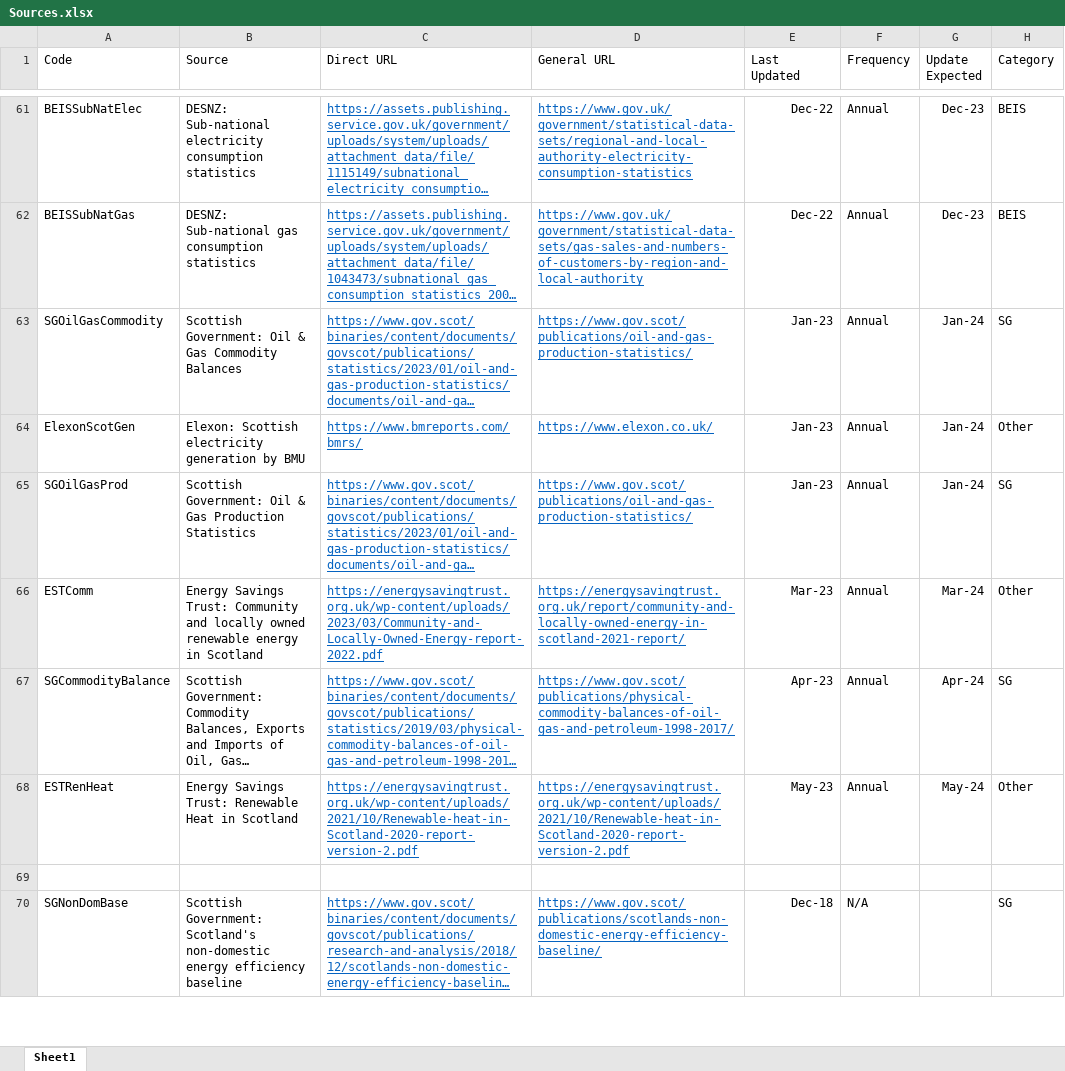
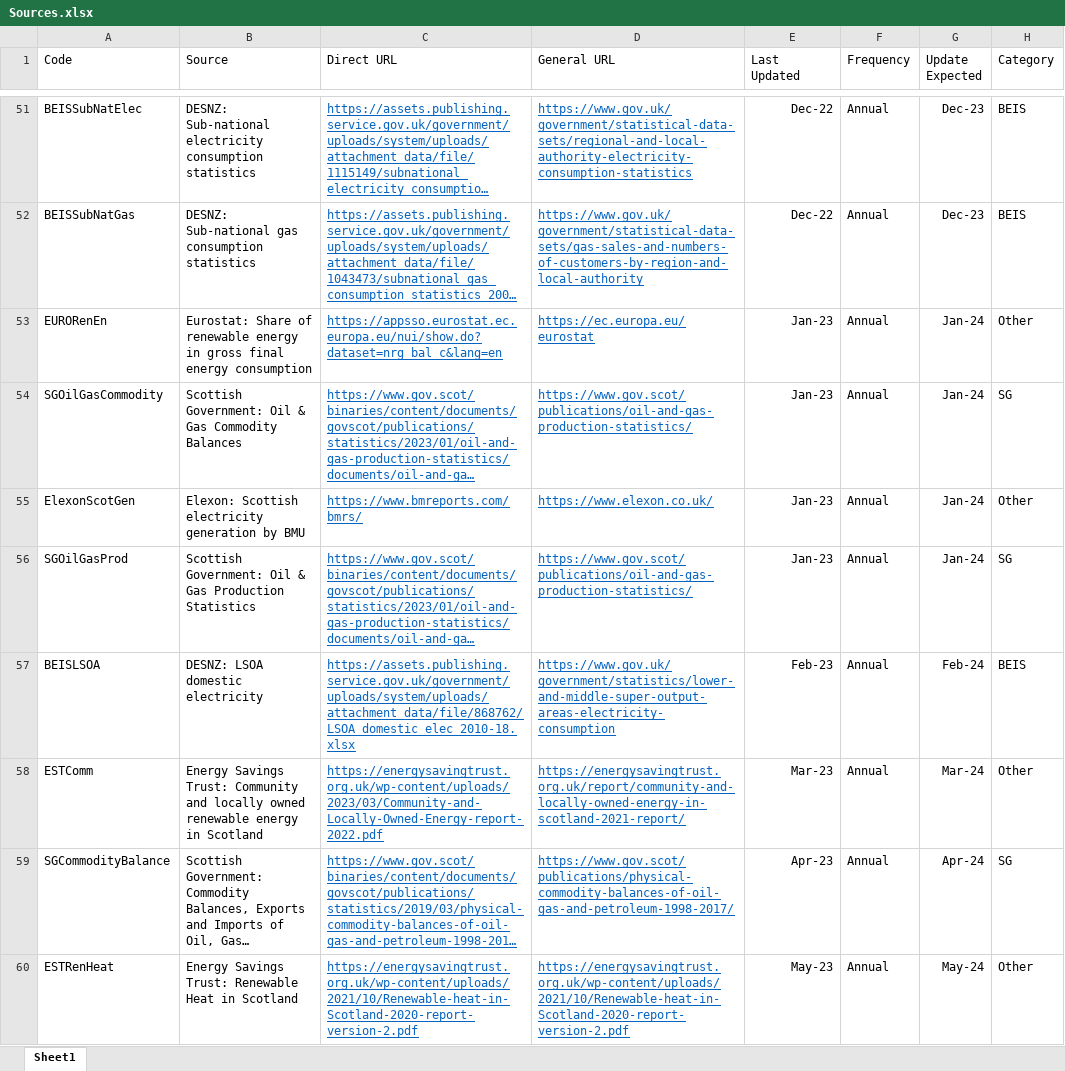
Before and after one commit to sallysemple/Scottish-Energy-Statistics-Hub, an Excel workbook: Structure/Sources.xlsx, sheet Sheet1, drawn as a sheet; only a part is shown, gaps mark what is left out; the shorter side is filled out with more unchanged rows; long unchanged cells end in …; values as stored, in another font and other column widths than the file's, no borders; table styles not drawn; the diff covers the shown part only; the diff names each change by its address in the sheet, - before the commit and + after, or states it on an @@ line.

```diff
--- a/Structure/Sources.xlsx (sheet Sheet1)
+++ b/Structure/Sources.xlsx (sheet Sheet1)
+row 53: EURORenEn | Eurostat: Share of renewable energy in gross final energy consumption | https://appsso.eurostat.ec.europa.eu/nui/show.do?dataset=nrg_bal_c&lang=en | https://ec.europa.eu/eurostat | Jan-23 | Annual | Jan-24 | Other
+row 57: BEISLSOA | DESNZ: LSOA domestic electricity | https://assets.publishing.service.gov.uk/government/uploads/system/uploads/attachment_data/file/868762/LSOA_domestic_elec_2010-18.xlsx | https://www.gov.uk/government/statistics/lower-and-middle-super-output-areas-electricity-consumption | Feb-23 | Annual | Feb-24 | BEIS
```
Also changed, not shown: 19 added rows, 21 removed rows, 1 edited cell and cell formats elsewhere in this sheet, formulas that keep their value, 39 other files.
